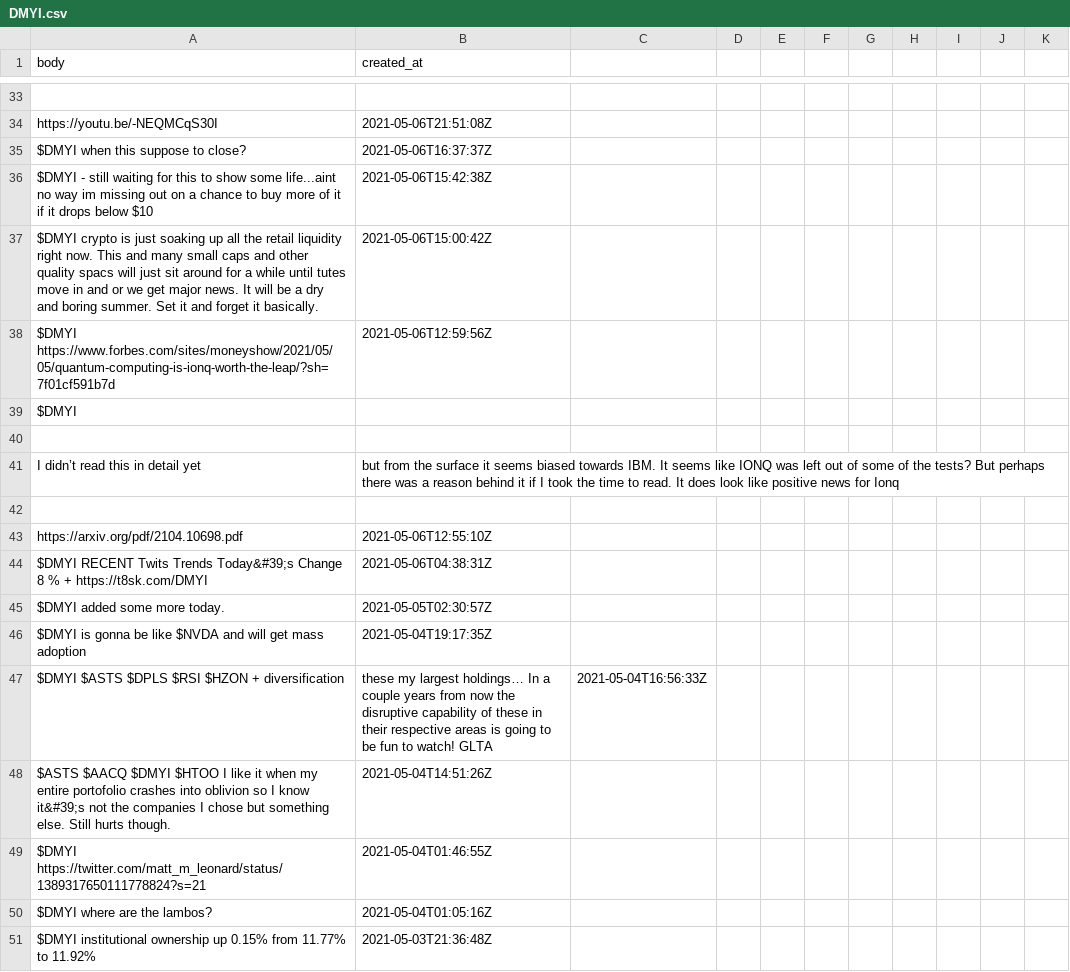
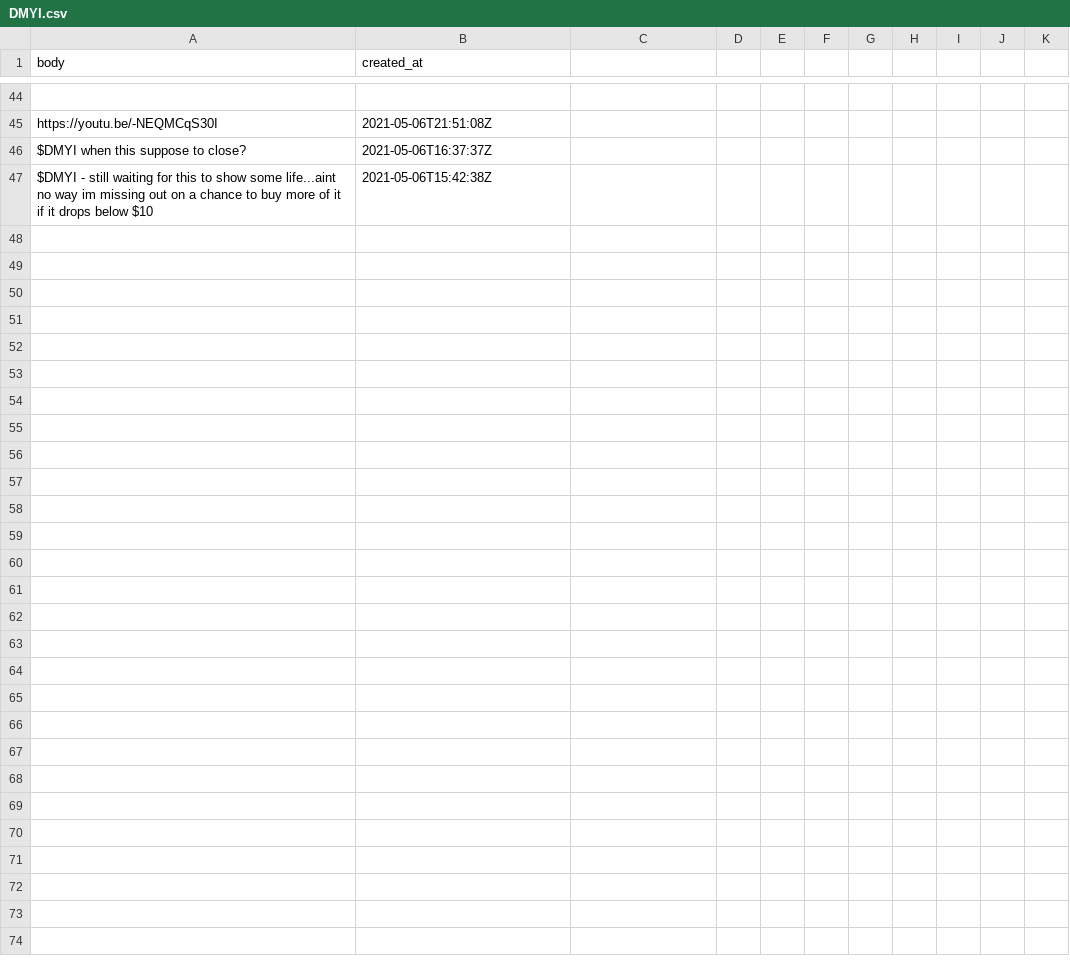
Before and after one commit to dli-invest/conscrap, a CSV file: data/twits/DMYI.csv, drawn as a sheet; only a part is shown, gaps mark what is left out; the diff covers the shown part only.

```diff
--- a/data/twits/DMYI.csv
+++ b/data/twits/DMYI.csv
@@ -36,16 +47 @@ $DMYI when this suppose to close?,2021-05-06T16:37:37Z
 $DMYI - still waiting for this to show some life...aint no way im missing out on a chance to buy more of it if it drops below $10,2021-05-06T15:42:38Z
-$DMYI crypto is just soaking up all the retail liquidity right now. This and many small caps and other quality spacs will just sit around for a while until tutes move in and or we get major news. It will be a dry and boring summer. Set it and forget it basically.,2021-05-06T15:00:42Z
-$DMYI https://www.forbes.com/sites/moneyshow/2021/05/05/quantum-computing-is-ionq-worth-the-leap/?sh=7f01cf591b7d,2021-05-06T12:59:56Z
-$DMYI
-
-I didn’t read this in detail yet, but from the surface it seems biased towards IBM. It seems like IONQ was left out of some of the tests? But perhaps there was a reason behind it if I took the time to read. It does look like positive news for Ionq
-
-https://arxiv.org/pdf/2104.10698.pdf,2021-05-06T12:55:10Z
-$DMYI  RECENT Twits Trends Today&#39;s Change 8 % + https://t8sk.com/DMYI,2021-05-06T04:38:31Z
-$DMYI added some more today.,2021-05-05T02:30:57Z
-$DMYI is gonna be like $NVDA and will get mass adoption,2021-05-04T19:17:35Z
-$DMYI $ASTS $DPLS $RSI $HZON + diversification, these my largest holdings… In a couple years from now the disruptive capability of these in their respective areas is going to be fun to watch! GLTA,2021-05-04T16:56:33Z
-$ASTS $AACQ $DMYI $HTOO I like it when my entire portofolio crashes into oblivion so I know it&#39;s not the companies I chose but something else. Still hurts though.,2021-05-04T14:51:26Z
-$DMYI https://twitter.com/matt_m_leonard/status/1389317650111778824?s=21,2021-05-04T01:46:55Z
-$DMYI where are the lambos?,2021-05-04T01:05:16Z
-$DMYI institutional ownership up 0.15% from 11.77% to 11.92%,2021-05-03T21:36:48Z
```
Also changed, not shown: 11 added rows elsewhere in this file, data/twits/PKKFF.csv, 1 other file.
